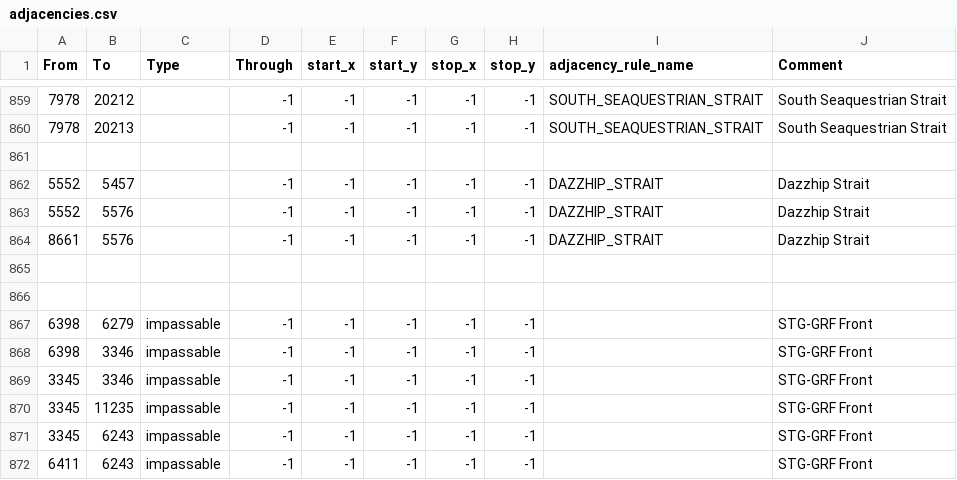
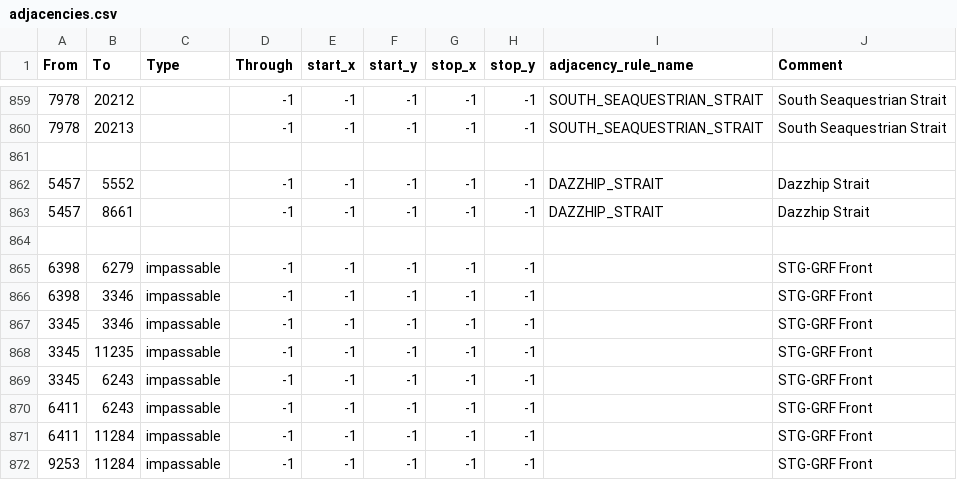
Before and after one commit to kmeow275/EoF-STG, a CSV file: map/adjacencies.csv, drawn as a sheet; only a part is shown, gaps mark what is left out; the shorter side is filled out with more unchanged rows.

Commit message:
The Abyssinian Campagin
-Added new HIP wartime tree
-Locked EQS behind partial mob until the Great War
-Added island campaign for HIP islands
-Added ABY micro-tree for going to war
-Fixed a bug with the provinces and straits causing the game to freeze

```diff
--- a/map/adjacencies.csv
+++ b/map/adjacencies.csv
@@ -861,6 +861,4 @@ From;To;Type;Through;start_x;start_y;stop_x;stop_y;adjacency_rule_name;Comment
 
-5552;5457;;-1;-1;-1;-1;-1;DAZZHIP_STRAIT;Dazzhip Strait
-5552;5576;;-1;-1;-1;-1;-1;DAZZHIP_STRAIT;Dazzhip Strait
-8661;5576;;-1;-1;-1;-1;-1;DAZZHIP_STRAIT;Dazzhip Strait
-
+5457;5552;;-1;-1;-1;-1;-1;DAZZHIP_STRAIT;Dazzhip Strait
+5457;8661;;-1;-1;-1;-1;-1;DAZZHIP_STRAIT;Dazzhip Strait
 
```
Also changed, not shown: 20 other files.
